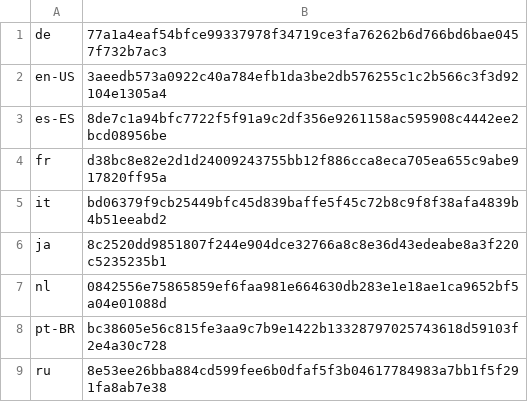
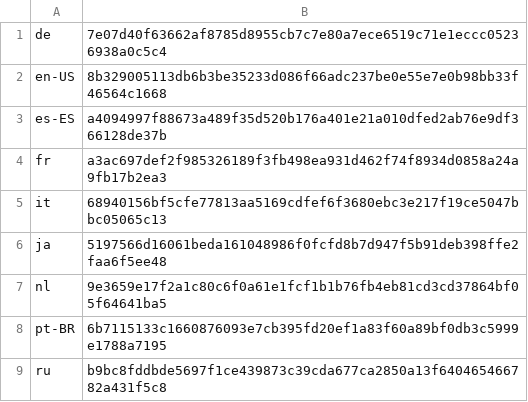
Before and after one commit to basvandenbrink/chocolatey-packages, a CSV file: betterbird/tools/LanguageChecksums.csv, drawn as a sheet.

Commit message:
AU: 1 updated - betterbird [skip ci] https://gist.github.com/basvandenbrink/cf2abf8d848094bfaf2fa984a0c85745/10397bb67c458cc0f456e3631bd6de56d4f5477c

```diff
--- a/betterbird/tools/LanguageChecksums.csv
+++ b/betterbird/tools/LanguageChecksums.csv
@@ -1,9 +1,9 @@
-de|77a1a4eaf54bfce99337978f34719ce3fa76262b6d766bd6bae0457f732b7ac3
-en-US|3aeedb573a0922c40a784efb1da3be2db576255c1c2b566c3f3d92104e1305a4
-es-ES|8de7c1a94bfc7722f5f91a9c2df356e9261158ac595908c4442ee2bcd08956be
-fr|d38bc8e82e2d1d24009243755bb12f886cca8eca705ea655c9abe917820ff95a
-it|bd06379f9cb25449bfc45d839baffe5f45c72b8c9f8f38afa4839b4b51eeabd2
-ja|8c2520dd9851807f244e904dce32766a8c8e36d43edeabe8a3f220c5235235b1
-nl|0842556e75865859ef6faa981e664630db283e1e18ae1ca9652bf5a04e01088d
-pt-BR|bc38605e56c815fe3aa9c7b9e1422b13328797025743618d59103f2e4a30c728
-ru|8e53ee26bba884cd599fee6b0dfaf5f3b04617784983a7bb1f5f291fa8ab7e38
+de|7e07d40f63662af8785d8955cb7c7e80a7ece6519c71e1eccc05236938a0c5c4
+en-US|8b329005113db6b3be35233d086f66adc237be0e55e7e0b98bb33f46564c1668
+es-ES|a4094997f88673a489f35d520b176a401e21a010dfed2ab76e9df366128de37b
+fr|a3ac697def2f985326189f3fb498ea931d462f74f8934d0858a24a9fb17b2ea3
+it|68940156bf5cfe77813aa5169cdfef6f3680ebc3e217f19ce5047bbc05065c13
+ja|5197566d16061beda161048986f0fcfd8b7d947f5b91deb398ffe2faa6f5ee48
+nl|9e3659e17f2a1c80c6f0a61e1fcf1b1b76fb4eb81cd3cd37864bf05f64641ba5
+pt-BR|6b7115133c1660876093e7cb395fd20ef1a83f60a89bf0db3c5999e1788a7195
+ru|b9bc8fddbde5697f1ce439873c39cda677ca2850a13f640465466782a431f5c8
```
Also changed, not shown: 2 other files.
